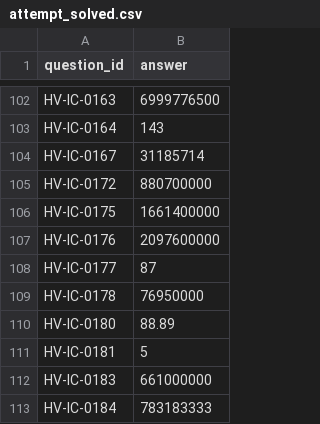
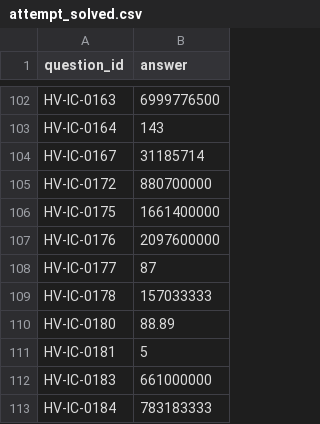
Before and after one commit to adit-tambe/JAW-hackathon-test-dataset, a CSV file: attempt_solved.csv, drawn as a sheet; only a part is shown, gaps mark what is left out.

```diff
--- a/attempt_solved.csv
+++ b/attempt_solved.csv
@@ -108,3 +108,3 @@ HV-IC-0176,2097600000
 HV-IC-0177,87
-HV-IC-0178,76950000
+HV-IC-0178,157033333
 HV-IC-0180,88.89
```
